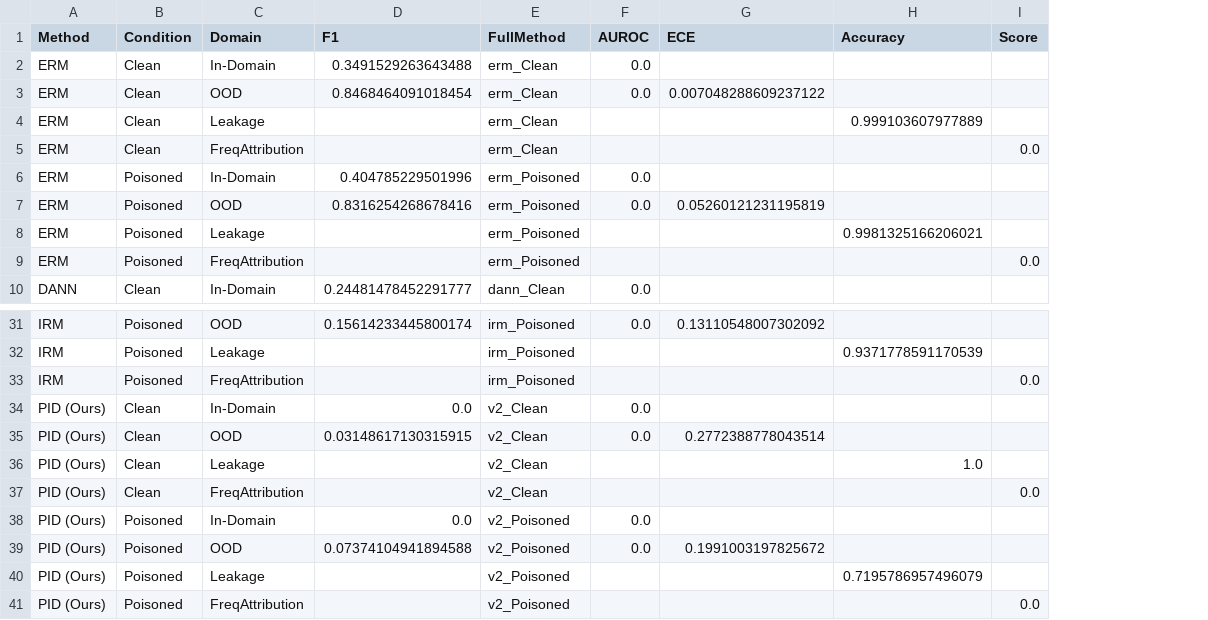
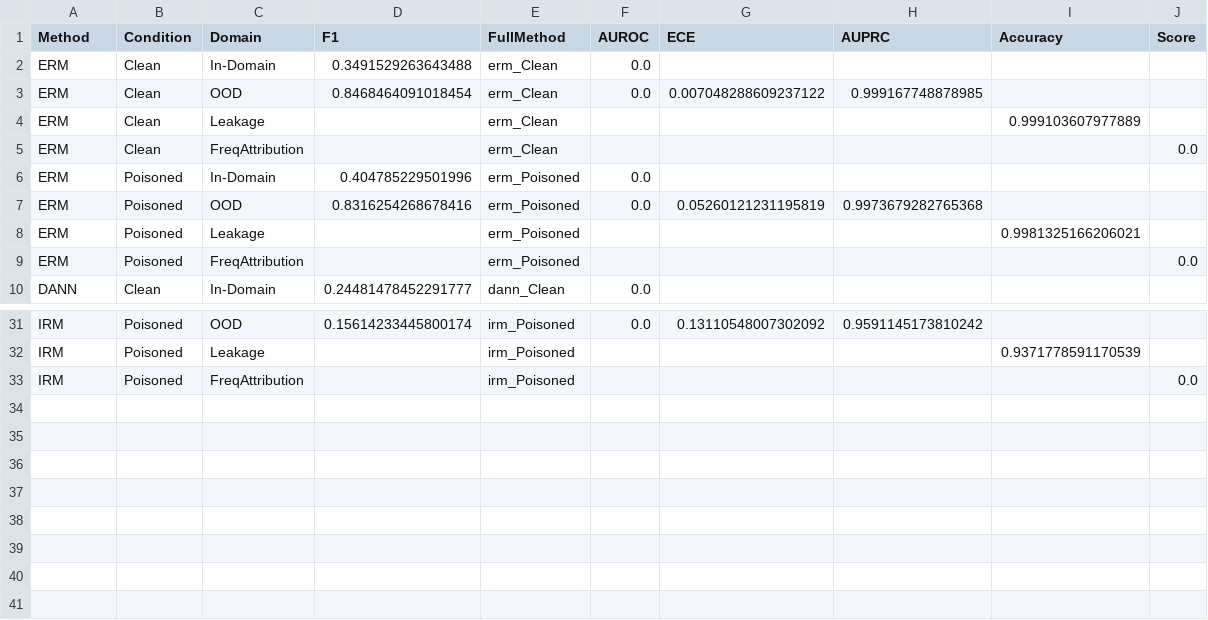
Before and after one commit to Kushaan-SSSK/Cross-Dataset-Generalization-in-ECG-via-Invariant-Representation-Learning, a CSV file: results/figures/all_results.csv, drawn as a sheet; only a part is shown, gaps mark what is left out; removed rows and columns are numbered as before the commit, all else as after; the diff names each change by its address in the sheet, - before the commit and + after, or states it on an @@ line.

Commit message:
Add figures/results CSVs and make standalone analyses robust to v2 checkpoints

```diff
--- a/results/figures/all_results.csv
+++ b/results/figures/all_results.csv
+column H (AUPRC), rows 3-7: 0.999167748878985 |  |  |  | 0.9973679282765368; row 31: 0.9591145173810242
-row 34: PID (Ours) | Clean | In-Domain | 0.0 | v2_Clean | 0.0
-row 35: PID (Ours) | Clean | OOD | 0.03148617130315915 | v2_Clean | 0.0 | 0.2772388778043514
-row 36: PID (Ours) | Clean | Leakage |  | v2_Clean |  |  | 1.0
-row 37: PID (Ours) | Clean | FreqAttribution |  | v2_Clean |  |  |  | 0.0
-row 38: PID (Ours) | Poisoned | In-Domain | 0.0 | v2_Poisoned | 0.0
-row 39: PID (Ours) | Poisoned | OOD | 0.07374104941894588 | v2_Poisoned | 0.0 | 0.1991003197825672
-row 40: PID (Ours) | Poisoned | Leakage |  | v2_Poisoned |  |  | 0.7195786957496079
-row 41: PID (Ours) | Poisoned | FreqAttribution |  | v2_Poisoned |  |  |  | 0.0
```
Also changed, not shown: 10 other files.
